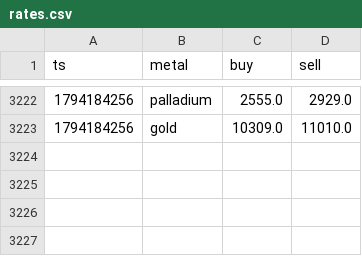
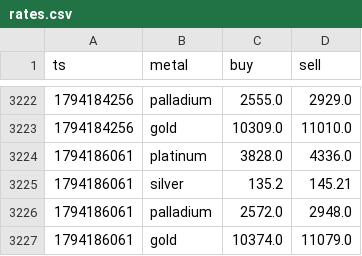
Before and after one commit to JamesBondman/Mettals, a CSV file: data/rates.csv, drawn as a sheet; only a part is shown, gaps mark what is left out.

Commit message:
rates

```diff
--- a/data/rates.csv
+++ b/data/rates.csv
@@ -3223 +3223,5 @@ ts,metal,buy,sell
 1794184256,gold,10309.0,11010.0
+1794186061,platinum,3828.0,4336.0
+1794186061,silver,135.2,145.21
+1794186061,palladium,2572.0,2948.0
+1794186061,gold,10374.0,11079.0
```
